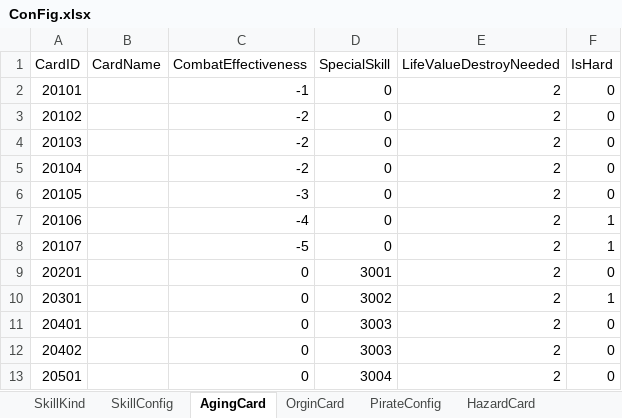
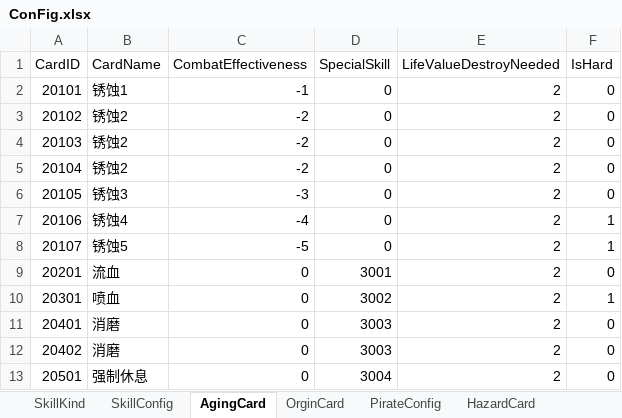
Before and after one commit to Momo971/Friday, an Excel workbook: ConFig.xlsx, sheet AgingCard, drawn as a sheet; values as stored, in another font and other column widths than the file's, no borders; the diff names each change by its address in the sheet, - before the commit and + after, or states it on an @@ line.

```diff
--- a/ConFig.xlsx (sheet AgingCard)
+++ b/ConFig.xlsx (sheet AgingCard)
-B2 (CardName): (empty)
+B2 (CardName): 锈蚀1
-B3:B5 (CardName): (empty)
+B3:B5 (CardName): 锈蚀2
-B6 (CardName): (empty)
+B6 (CardName): 锈蚀3
-B7 (CardName): (empty)
+B7 (CardName): 锈蚀4
-B8 (CardName): (empty)
+B8 (CardName): 锈蚀5
-B9 (CardName): (empty)
+B9 (CardName): 流血
-B10 (CardName): (empty)
+B10 (CardName): 喷血
-B11:B12 (CardName): (empty)
+B11:B12 (CardName): 消磨
-B13 (CardName): (empty)
+B13 (CardName): 强制休息
```
Also changed, not shown: sheet HazardCard, sheet OrginCard, sheet SkillConfig, sheet SkillKind, 17 other files.
